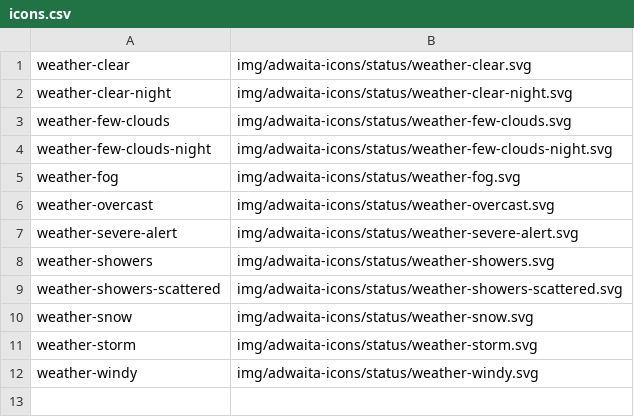
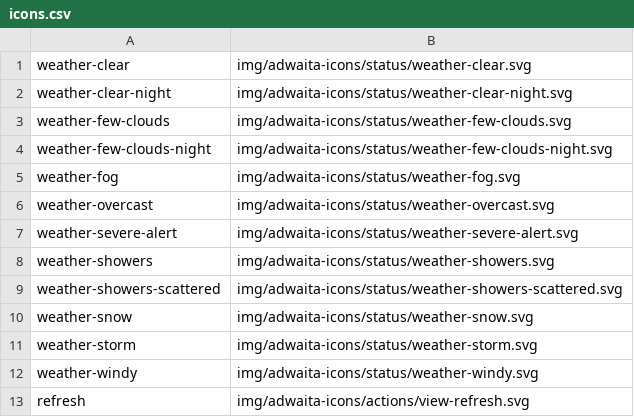
Before and after one commit to shgysk8zer0/freecodecamp-weather, a CSV file: img/icons.csv, drawn as a sheet.

```diff
--- a/img/icons.csv
+++ b/img/icons.csv
@@ -12 +12,2 @@ weather-storm,img/adwaita-icons/status/weather-storm.svg
 weather-windy,img/adwaita-icons/status/weather-windy.svg
+refresh,img/adwaita-icons/actions/view-refresh.svg
```
Also changed, not shown: 9 other files.
